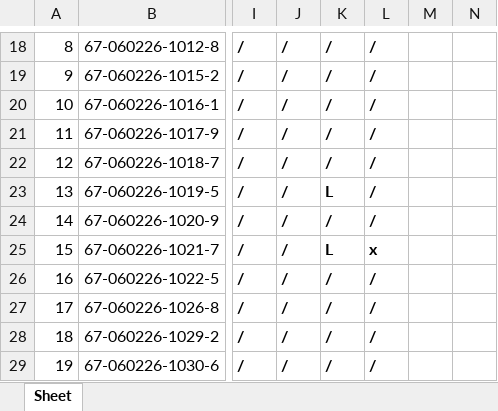
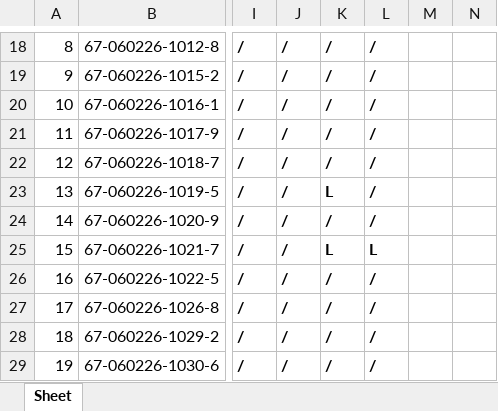
Before and after one commit to AnirachClass/fullstack-268-S01, an Excel workbook: FullStack268-S01.xlsx, sheet Sheet, drawn as a sheet; only a part is shown, gaps mark what is left out; values as stored, in another font and other column widths than the file's, no borders; the diff names each change by its address in the sheet, - before the commit and + after, or states it on an @@ line.

Commit message:
node8 late

```diff
--- a/FullStack268-S01.xlsx (sheet Sheet)
+++ b/FullStack268-S01.xlsx (sheet Sheet)
-L25: x
+L25: L
```
